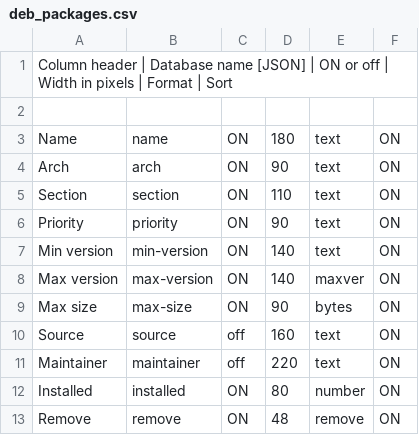
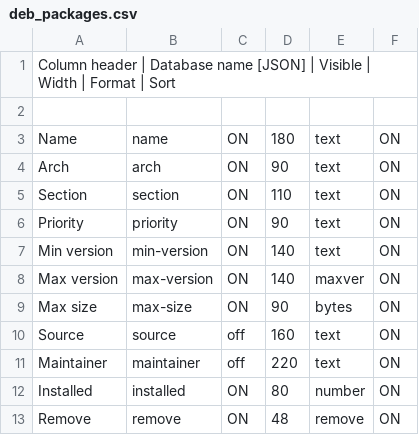
Before and after one commit to roojs/argusrm, a CSV file: controller/resources/columns/deb_packages.csv, drawn as a sheet.

```diff
--- a/controller/resources/columns/deb_packages.csv
+++ b/controller/resources/columns/deb_packages.csv
@@ -1,2 +1,2 @@
-Column header  |  Database name [JSON]  |  ON or off  |  Width in pixels  |  Format  |  Sort
+Column header | Database name [JSON] | Visible | Width | Format | Sort
 
```
Also changed, not shown: controller/resources/columns/deb_packages_machine.csv, controller/resources/columns/programs.csv, 56 other files.
